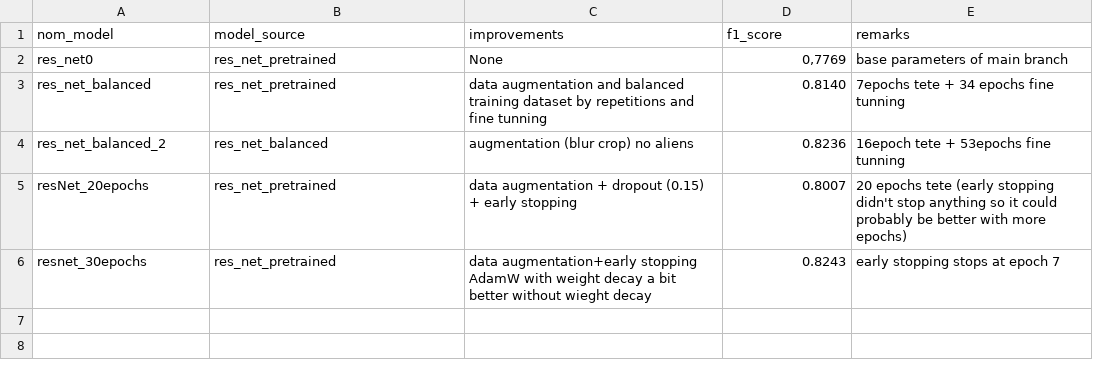
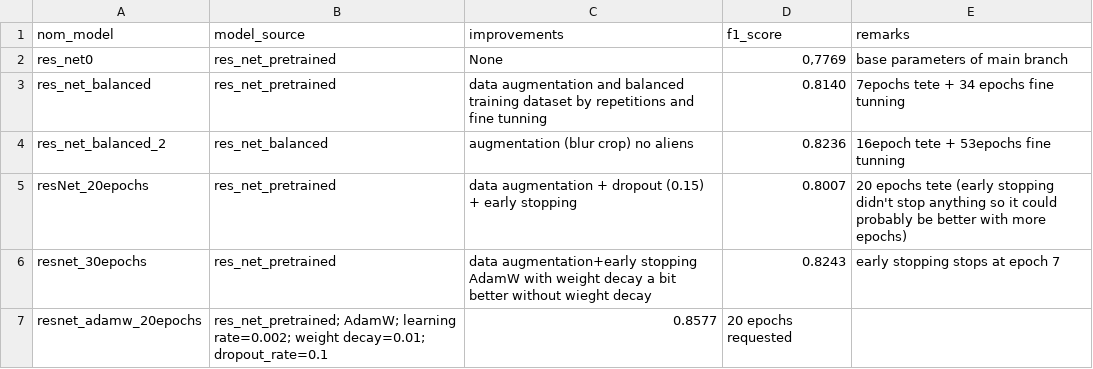
Before and after one commit to RDF-LAD/Projet_ANNDL, a CSV file: performance_results/performances_evolution.csv, drawn as a sheet; the diff names each change by its address in the sheet, - before the commit and + after, or states it on an @@ line.

Commit message:
Update performances_evolution.csv

```diff
--- a/performance_results/performances_evolution.csv
+++ b/performance_results/performances_evolution.csv
+row 7: resnet_adamw_20epochs | res_net_pretrained; AdamW; learning rate=0.002; weight decay=0.01; dropout_rate=0.1 | 0.8577 | 20 epochs requested
```
